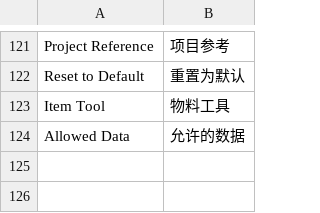
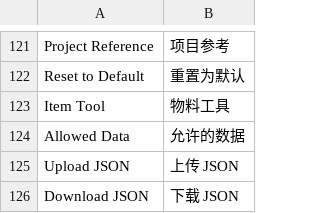
Before and after one commit to clordweel/cos, a CSV file: cos/translations/zh.csv, drawn as a sheet; only a part is shown, gaps mark what is left out; the diff names each change by its address in the sheet, - before the commit and + after, or states it on an @@ line.

Commit message:
feat(cos): implement JSON upload/download functionality for child tables
- Added a new global script `sub_form_json_tools.js` to enable JSON upload and download features for all child tables with the `allow_bulk_edit` property.
- Updated `item_parameter_template.js` and `new_item_request.json` to support the new functionality by adding the `allow_bulk_edit` property to relevant fields.
- Included translations for "Upload JSON" and "Download JSON" in the Chinese language file.
- Minor adjustments made to existing JavaScript files for consistency and functionality.

```diff
--- a/cos/translations/zh.csv
+++ b/cos/translations/zh.csv
+row 125: Upload JSON | 上传 JSON
+row 126: Download JSON | 下载 JSON
```
Also changed, not shown: 6 other files.
